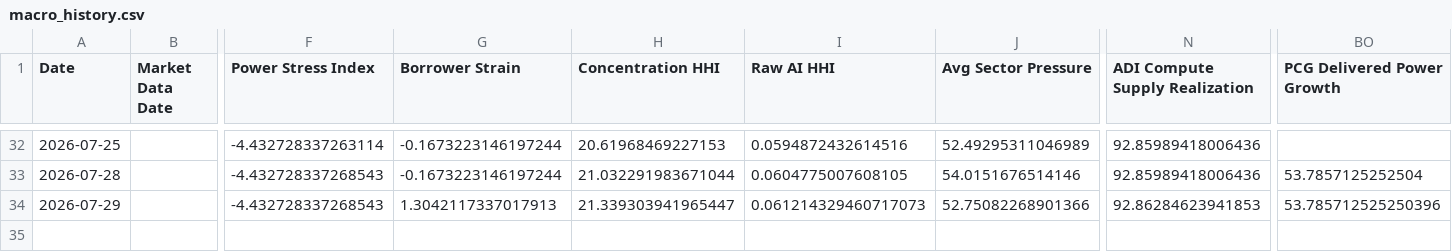
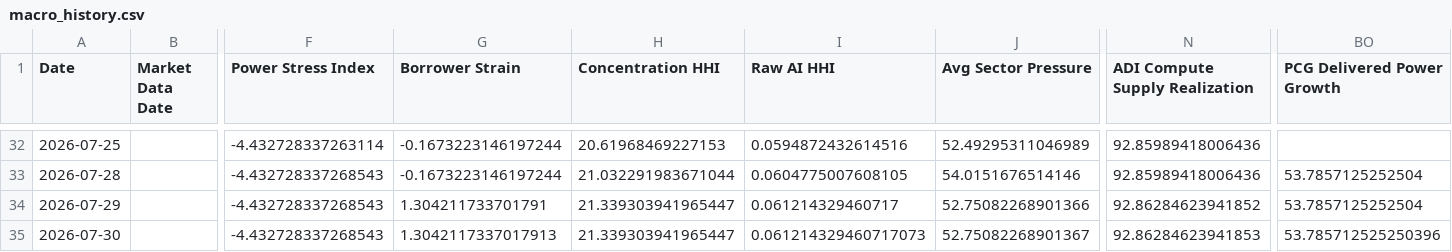
Before and after one commit to seenyoredave/ai_macro_git, a CSV file: archive/macro_history.csv, drawn as a sheet; only a part is shown, gaps mark what is left out; rows hold the shown columns only; the diff names each change by its address in the sheet, - before the commit and + after, or states it on an @@ line.

```diff
--- a/archive/macro_history.csv
+++ b/archive/macro_history.csv
-G34 (Borrower Strain): 1.3042117337017913
+G34 (Borrower Strain): 1.304211733701791
-I34 (Raw AI HHI): 0.061214329460717073
+I34 (Raw AI HHI): 0.061214329460717
-N34 (ADI Compute Supply Realization): 92.86284623941853
+N34 (ADI Compute Supply Realization): 92.86284623941852
-BO34 (PCG Delivered Power Growth): 53.785712525250396
+BO34 (PCG Delivered Power Growth): 53.7857125252504
+row 35: 2026-07-30 |  | -4.432728337268543 | 1.3042117337017913 | 21.339303941965447 | 0.061214329460717073 | 52.75082268901367 | 92.86284623941853 | 53.785712525250396
```
Also changed, not shown: archive/edgar_history.csv, archive/sector_history.csv, 32 other files.
